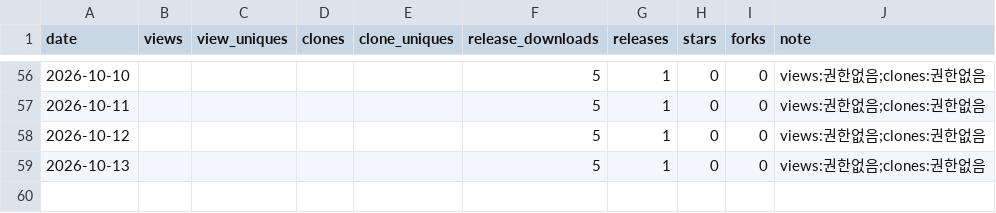
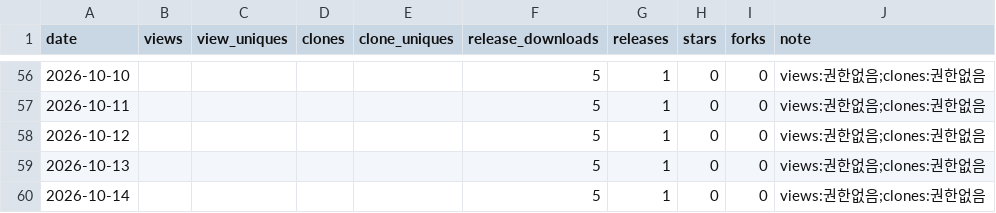
Before and after one commit to rubatoyd/aladin-book-mcp, a CSV file: docs/usage.csv, drawn as a sheet; only a part is shown, gaps mark what is left out.

```diff
--- a/docs/usage.csv
+++ b/docs/usage.csv
@@ -59 +59,2 @@ date,views,view_uniques,clones,clone_uniques,release_downloads,releases,stars,fo
 2026-10-13,,,,,5,1,0,0,views:권한없음;clones:권한없음
+2026-10-14,,,,,5,1,0,0,views:권한없음;clones:권한없음
```
Also changed, not shown: 2 other files.
